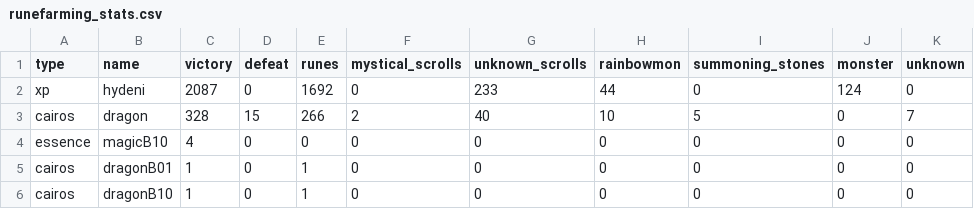
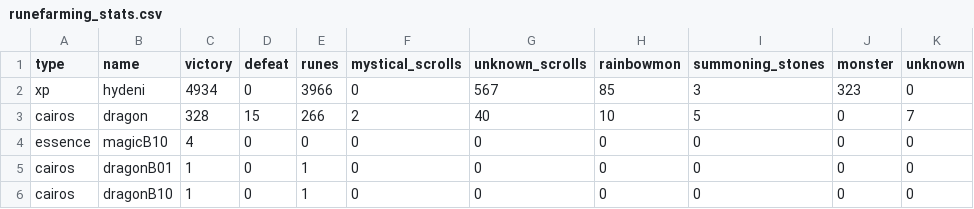
Before and after one commit to starcraft04/swauto, a CSV file: runefarming_stats.csv, drawn as a sheet; only a part is shown; the diff covers the shown part only.

```diff
--- a/runefarming_stats.csv
+++ b/runefarming_stats.csv
@@ -1,3 +1,3 @@
 type,name,victory,defeat,runes,mystical_scrolls,unknown_scrolls,rainbowmon,summoning_stones,monster,unknown
-xp,hydeni,2087,0,1692,0,233,44,0,124,0
+xp,hydeni,4934,0,3966,0,567,85,3,323,0
 cairos,dragon,328,15,266,2,40,10,5,0,7
```
Also changed, not shown: 15 added rows and 26 edited cells elsewhere in this file, 27 other files.
